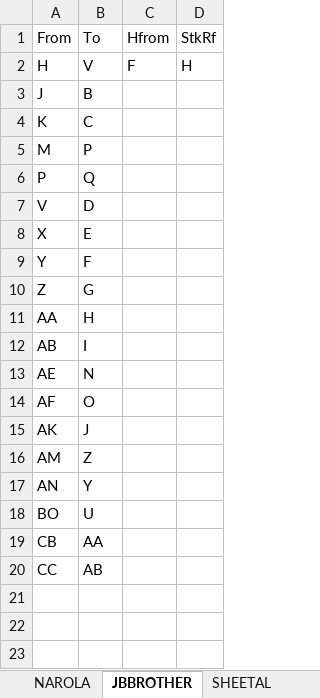
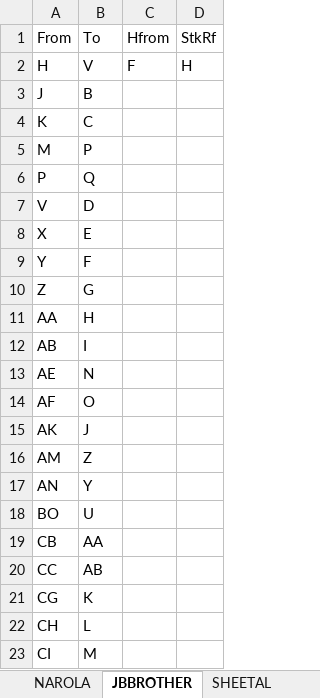
Before and after one commit to nama88/DataCompilation, an Excel workbook: Master datasheet.xlsx, sheet JBBROTHER, drawn as a sheet; values as stored, in another font and other column widths than the file's, no borders; the diff names each change by its address in the sheet, - before the commit and + after, or states it on an @@ line.

```diff
--- a/Master datasheet.xlsx (sheet JBBROTHER)
+++ b/Master datasheet.xlsx (sheet JBBROTHER)
+row 21: CG | K
+row 22: CH | L
+row 23: CI | M
```
Also changed, not shown: sheet SRK, sheet NAROLA, sheet SHEETAL, 9 other files.
